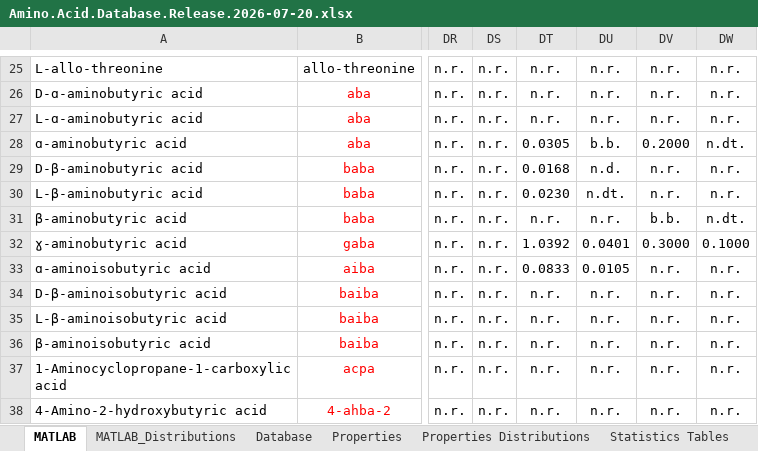
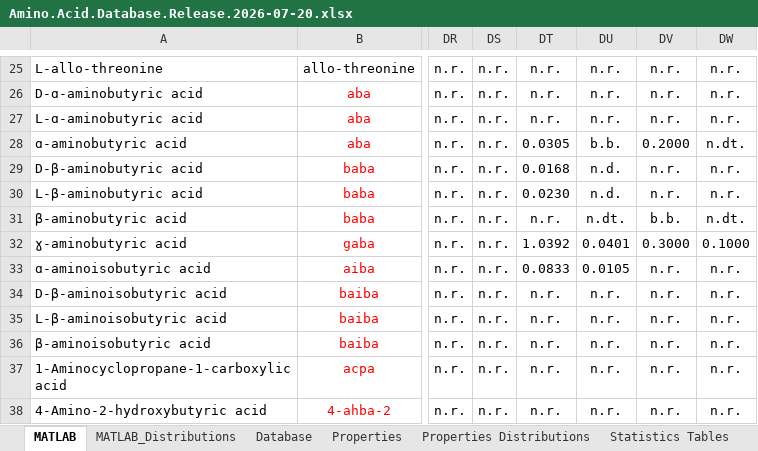
Before and after one commit to jlramirezcolon/hlg-life-detection, an Excel workbook: data/Amino.Acid.Database.Release.2026-07-20.xlsx, sheet MATLAB, drawn as a sheet; only a part is shown, gaps mark what is left out; values as stored, in another font and other column widths than the file's, no borders; the diff covers the shown part only; the diff names each change by its address in the sheet, - before the commit and + after, or states it on an @@ line.

```diff
--- a/data/Amino.Acid.Database.Release.2026-07-20.xlsx (sheet MATLAB)
+++ b/data/Amino.Acid.Database.Release.2026-07-20.xlsx (sheet MATLAB)
-DU30: n.dt.
+DU30: n.d.
-DU31: n.r.
+DU31: n.dt.
```
Also changed, not shown: 28 edited cells elsewhere in this sheet, sheet Database, sheet MATLAB_Distributions.
